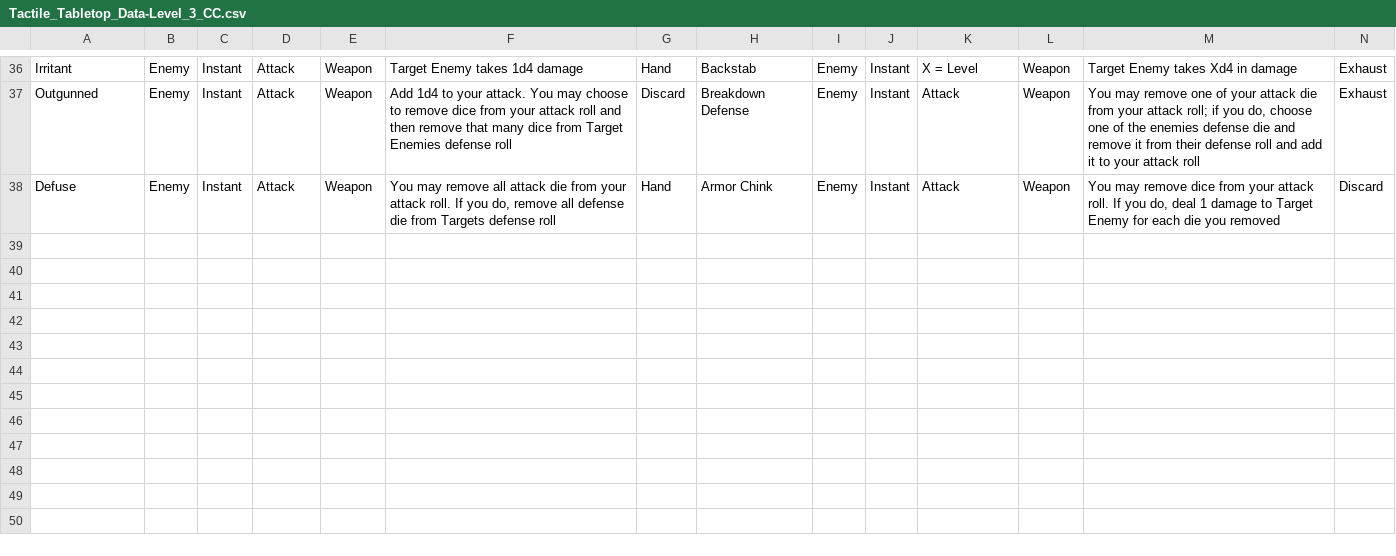
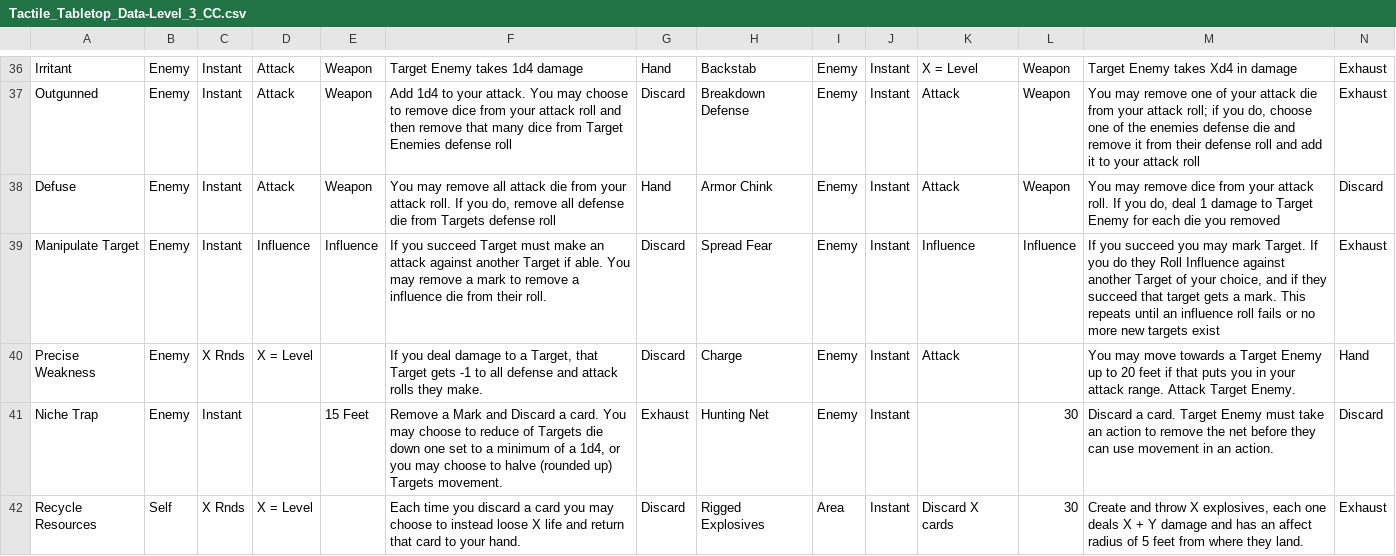
Before and after one commit to isabella232/TableTopRolePlaying_Squib, a CSV file: tactile_tabletop/Character Cards/Tactile_Tabletop_Data-Level_3_CC.csv, drawn as a sheet; only a part is shown, gaps mark what is left out; rows hold the shown columns only; the diff names each change by its address in the sheet, - before the commit and + after, or states it on an @@ line.

Commit message:
Added final level 3 cards

```diff
--- a/tactile_tabletop/Character Cards/Tactile_Tabletop_Data-Level_3_CC.csv
+++ b/tactile_tabletop/Character Cards/Tactile_Tabletop_Data-Level_3_CC.csv
+row 39: Manipulate Target | Enemy | Instant | Influence | Influence | If you succeed Target must make an attack against another Target if able. You may remove a mark to remove a influence die from their roll. | Discard | Spread Fear | Enemy | Instant | Influence | Influence | If you succeed you may mark Target. If you do they Roll Influence against another Target of your choice, and if they succeed that target gets a mark. This repeats until an influence roll fails or no more new targets exist | Exhaust
+row 40: Precise Weakness | Enemy | X Rnds | X = Level |  | If you deal damage to a Target, that Target gets -1 to all defense and attack rolls they make. | Discard | Charge | Enemy | Instant | Attack |  | You may move towards a Target Enemy up to 20 feet if that puts you in your attack range. Attack Target Enemy. | Hand
+row 41: Niche Trap | Enemy | Instant |  | 15 Feet | Remove a Mark and Discard a card. You may choose to reduce of Targets die down one set to a minimum of a 1d4, or you may choose to halve (rounded up) Targets movement. | Exhaust | Hunting Net | Enemy | Instant |  | 30 | Discard a card. Target Enemy must take an action to remove the net before they can use movement in an action. | Discard
+row 42: Recycle Resources | Self | X Rnds | X = Level |  | Each time you discard a card you may choose to instead loose X life and return that card to your hand. | Discard | Rigged Explosives | Area | Instant | Discard X cards | 30 | Create and throw X explosives, each one deals X + Y damage and has an affect radius of 5 feet from where they land. | Exhaust
```
